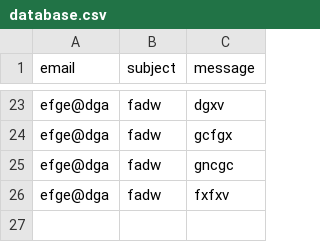
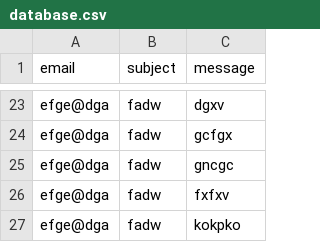
Before and after one commit to Skolnikov/portfo, a CSV file: database.csv, drawn as a sheet; only a part is shown, gaps mark what is left out.

```diff
--- a/database.csv
+++ b/database.csv
@@ -26 +26,2 @@ efge@dga,fadw,gncgc
 efge@dga,fadw,fxfxv
+efge@dga,fadw,kokpko
```
Also changed, not shown: 5 other files.
